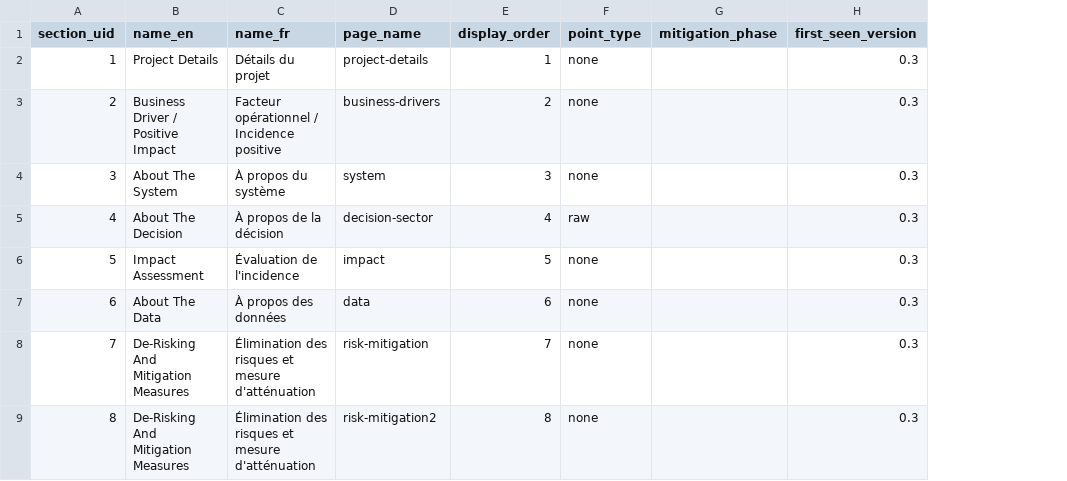
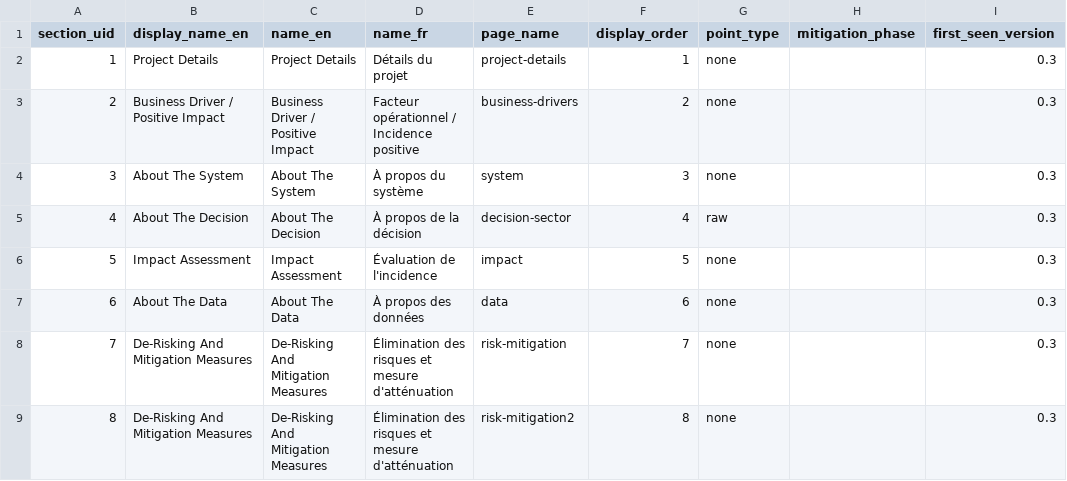
Before and after one commit to CPDI-CPDI/test, a CSV file: files/data/sections.csv, drawn as a sheet; only a part is shown; the diff names each change by its address in the sheet, - before the commit and + after, or states it on an @@ line.

```diff
--- a/files/data/sections.csv
+++ b/files/data/sections.csv
+column B (display_name_en), rows 2-9: Project Details | Business Driver / Positive Impact | About The System | About The Decision | Impact Assessment | About The Data | De-Risking And Mitigation Measures | De-Risking And Mitigation Measures
```
Also changed, not shown: files/data/og_resources.csv, 13 other files.
